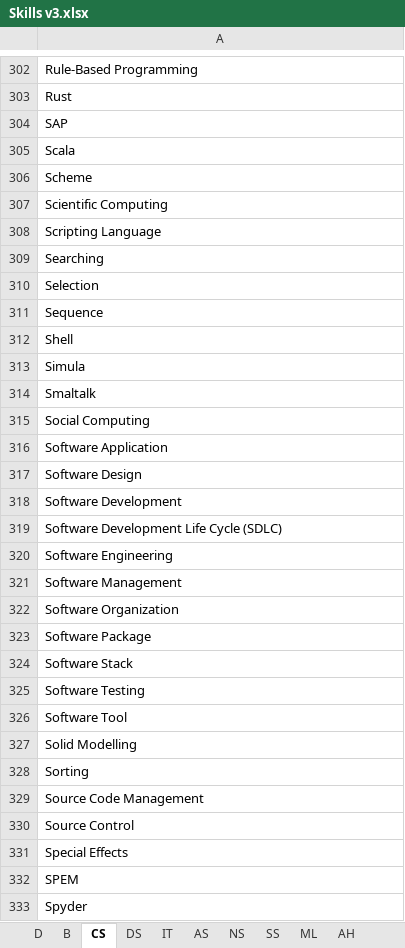
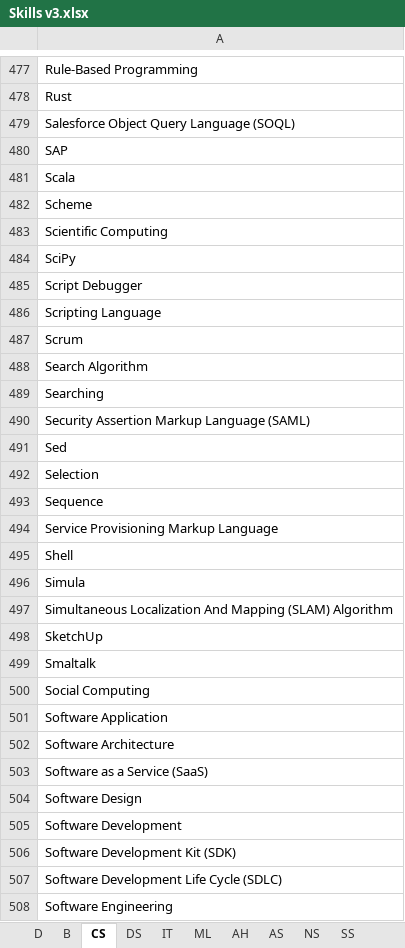
Before and after one commit to binxuankong/skills-ontology-project, an Excel workbook: skills/Skills v3.xlsx, sheet CS, drawn as a sheet; only a part is shown, gaps mark what is left out; the shorter side is filled out with more unchanged rows; values as stored, in another font and other column widths than the file's, no borders; table styles not drawn; the diff covers the shown part only; the diff names each change by its address in the sheet, - before the commit and + after, or states it on an @@ line.

```diff
--- a/skills/Skills v3.xlsx (sheet CS)
+++ b/skills/Skills v3.xlsx (sheet CS)
@@ sheet tab order changed: D | B | CS | DS | IT | ML | AH | AS | NS | SS @@
+row 479: Salesforce Object Query Language (SOQL)
+row 484: SciPy
+row 485: Script Debugger
+row 487: Scrum
+row 488: Search Algorithm
+row 490: Security Assertion Markup Language (SAML)
+row 491: Sed
+row 494: Service Provisioning Markup Language
+row 497: Simultaneous Localization And Mapping (SLAM) Algorithm
+row 498: SketchUp
+row 502: Software Architecture
+row 503: Software as a Service (SaaS)
+row 506: Software Development Kit (SDK)
```
Also changed, not shown: 221 added rows, 1 removed row and 3 edited cells elsewhere in this sheet, sheet IT, sheet DS, sheet B, sheet ML, sheet AH, sheet SS, 3 other files.
